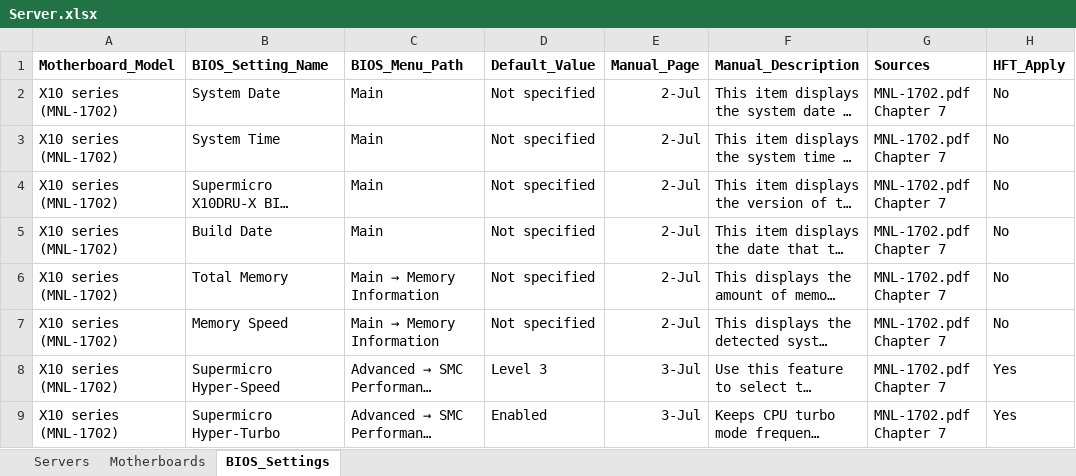
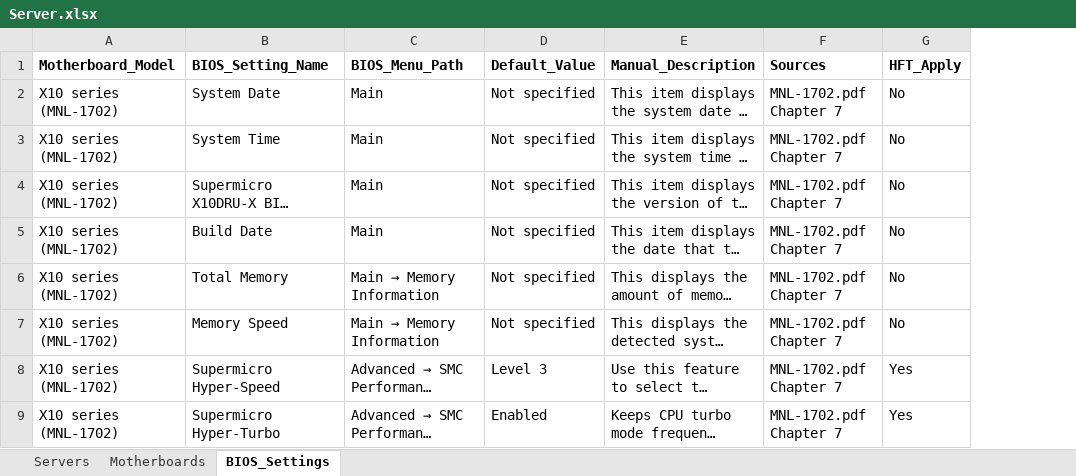
Before and after one commit to rushabh-shetty/LLM-Server-Management-System, an Excel workbook: Server.xlsx, sheet BIOS_Settings, drawn as a sheet; only a part is shown; long unchanged cells end in …; values as stored, in another font and other column widths than the file's, no borders; the diff names each change by its address in the sheet, - before the commit and + after, or states it on an @@ line.

```diff
--- a/Server.xlsx (sheet BIOS_Settings)
+++ b/Server.xlsx (sheet BIOS_Settings)
-column E (Manual_Page), rows 2-9: 2-Jul | 2-Jul | 2-Jul | 2-Jul | 2-Jul | 2-Jul | 3-Jul | 3-Jul
```
Also changed, not shown: 2 other files.
